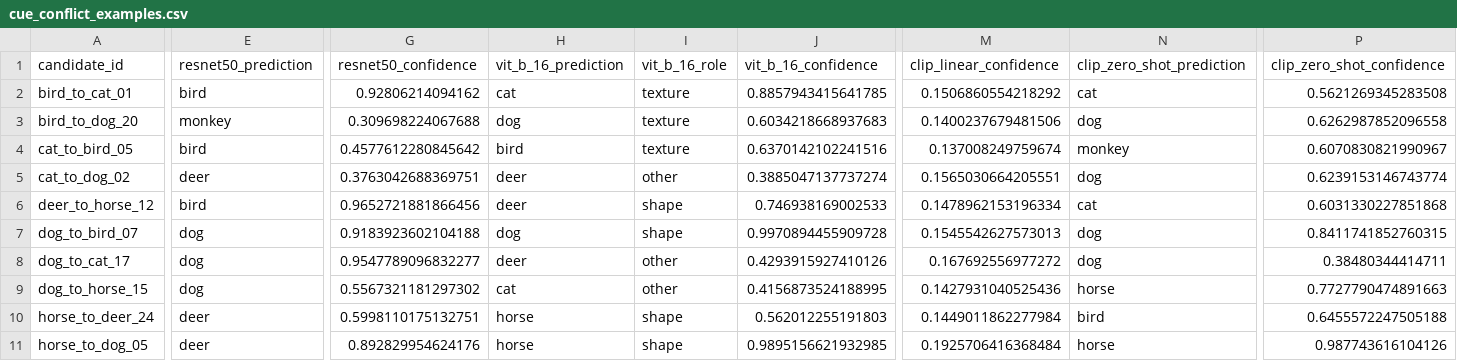
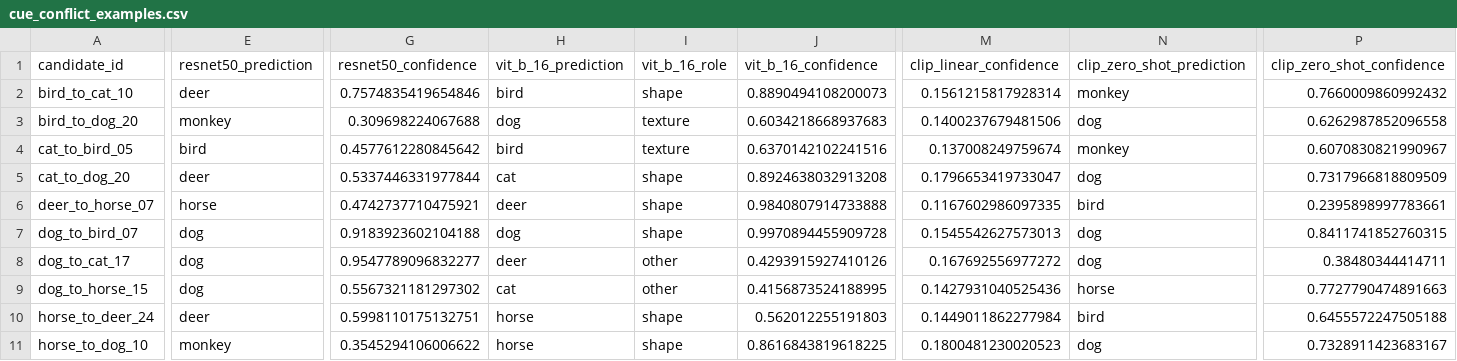
Before and after one commit to umairs5/atml-pa1, a CSV file: task1/results/metrics/cue_conflict_examples.csv, drawn as a sheet; only a part is shown, gaps mark what is left out; removed rows and columns are numbered as before the commit, all else as after; rows hold the shown columns only; the diff covers the shown part only; the diff names each change by its address in the sheet, - before the commit and + after, or states it on an @@ line.

Commit message:
Refresh Task 1 cue-conflict examples

```diff
--- a/task1/results/metrics/cue_conflict_examples.csv
+++ b/task1/results/metrics/cue_conflict_examples.csv
-row 2: bird_to_cat_01 | bird | 0.92806214094162 | cat | texture | 0.8857943415641785 | 0.1506860554218292 | cat | 0.5621269345283508
+row 2: bird_to_cat_10 | deer | 0.7574835419654846 | bird | shape | 0.8890494108200073 | 0.1561215817928314 | monkey | 0.7660009860992432
-A5 (candidate_id): cat_to_dog_02
+A5 (candidate_id): cat_to_dog_20
-G5 (resnet50_confidence): 0.3763042688369751
+G5 (resnet50_confidence): 0.5337446331977844
-H5 (vit_b_16_prediction): deer
+H5 (vit_b_16_prediction): cat
-I5 (vit_b_16_role): other
+I5 (vit_b_16_role): shape
-J5 (vit_b_16_confidence): 0.3885047137737274
+J5 (vit_b_16_confidence): 0.8924638032913208
-M5 (clip_linear_confidence): 0.1565030664205551
+M5 (clip_linear_confidence): 0.1796653419733047
-P5 (clip_zero_shot_confidence): 0.6239153146743774
+P5 (clip_zero_shot_confidence): 0.7317966818809509
-row 6: deer_to_horse_12 | bird | 0.9652721881866456 | deer | shape | 0.746938169002533 | 0.1478962153196334 | cat | 0.6031330227851868
+row 6: deer_to_horse_07 | horse | 0.4742737710475921 | deer | shape | 0.9840807914733888 | 0.1167602986097335 | bird | 0.2395898997783661
-A11 (candidate_id): horse_to_dog_05
+A11 (candidate_id): horse_to_dog_10
-E11 (resnet50_prediction): deer
+E11 (resnet50_prediction): monkey
-G11 (resnet50_confidence): 0.892829954624176
+G11 (resnet50_confidence): 0.3545294106006622
-J11 (vit_b_16_confidence): 0.9895156621932985
+J11 (vit_b_16_confidence): 0.8616843819618225
-M11 (clip_linear_confidence): 0.1925706416368484
+M11 (clip_linear_confidence): 0.1800481230020523
-N11 (clip_zero_shot_prediction): horse
+N11 (clip_zero_shot_prediction): dog
-P11 (clip_zero_shot_confidence): 0.987743616104126
+P11 (clip_zero_shot_confidence): 0.7328911423683167
```
Also changed, not shown: 2 edited cells elsewhere in this file.
